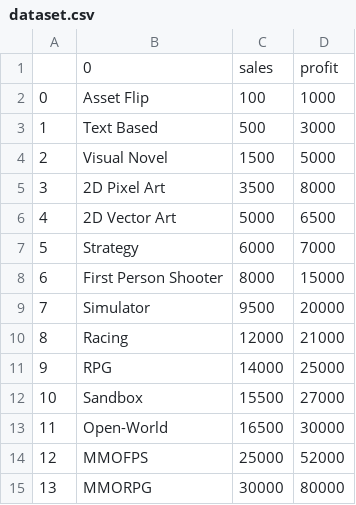
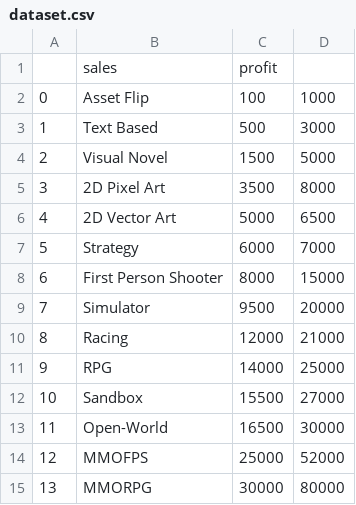
Before and after one commit to sijuswamy/PyWorks, a CSV file: dataset.csv, drawn as a sheet.

Commit message:
Update dataset.csv

```diff
--- a/dataset.csv
+++ b/dataset.csv
@@ -1,2 +1,2 @@
-,0,sales,profit
+,sales,profit
 0,Asset Flip,100,1000
```
